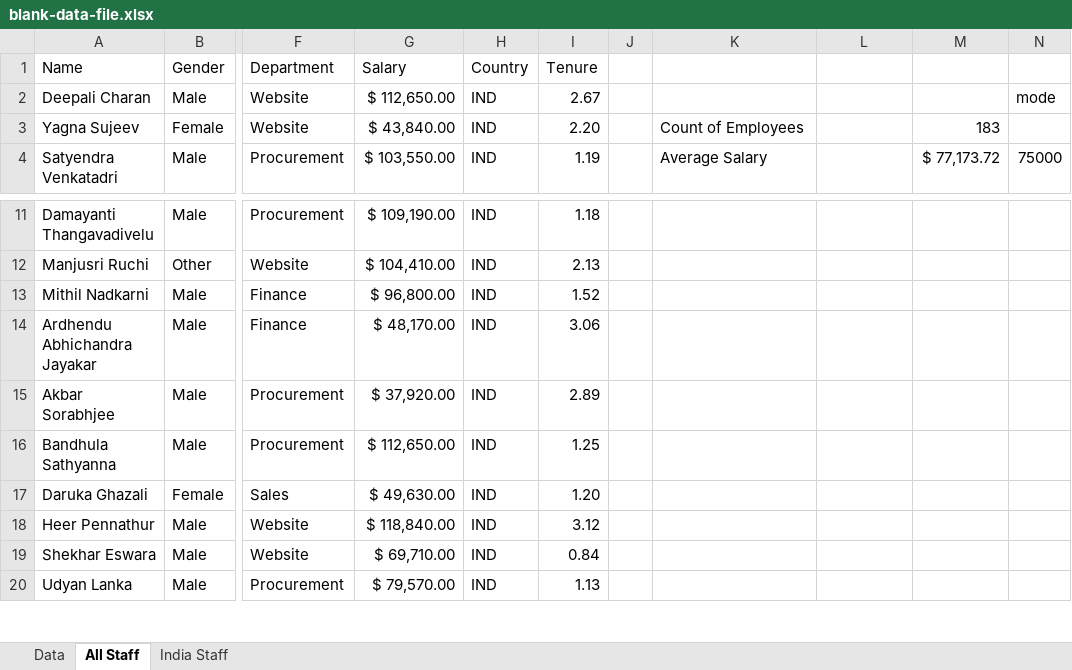
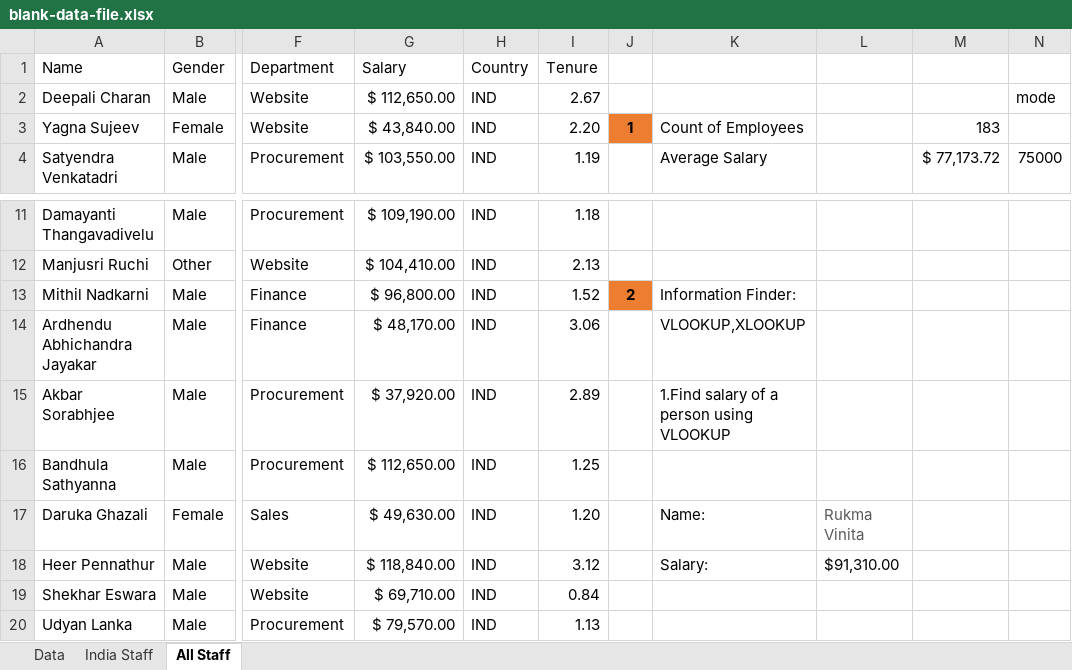
Before and after one commit to Rajasekhar342/Excel_Project2, an Excel workbook: blank-data-file.xlsx, sheet All Staff, drawn as a sheet; only a part is shown, gaps mark what is left out; values as stored, in another font and other column widths than the file's, no borders; conditional formats and table styles not drawn; the diff names each change by its address in the sheet, - before the commit and + after, or states it on an @@ line.

Commit message:
find information using VLOOKUP

```diff
--- a/blank-data-file.xlsx (sheet All Staff)
+++ b/blank-data-file.xlsx (sheet All Staff)
@@ sheet tab order changed: Data | India Staff | All Staff @@
-J3: (empty)
+J3: 1
-J3 fill: none
+J3 fill: #ED7D31
-J13: (empty)
+J13: 2
-J13 fill: none
+J13 fill: #ED7D31
-K13: (empty)
+K13: Information Finder:
-K14: (empty)
+K14: VLOOKUP,XLOOKUP
-K15: (empty)
+K15: 1.Find salary of a person using VLOOKUP
-K17: (empty)
+K17: Name:
-L17: (empty)
+L17: Rukma Vinita
-K18: (empty)
+K18: Salary:
-L18: (empty)
+L18: $91,310.00
```
